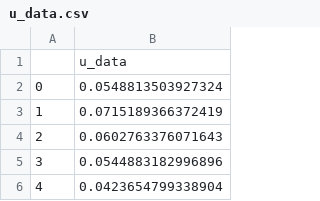
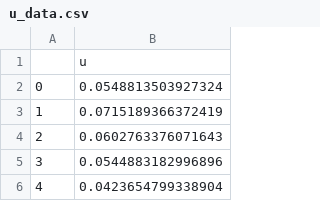
Before and after one commit to G-Licitra/scikit-identification, a CSV file: data/non_linear_model/u_data.csv, drawn as a sheet; only a part is shown.

```diff
--- a/data/non_linear_model/u_data.csv
+++ b/data/non_linear_model/u_data.csv
@@ -1,2 +1,2 @@
-,u_data
+,u
 0,0.0548813503927324
```
Also changed, not shown: data/non_linear_model/y_data.csv, 1 other file.
